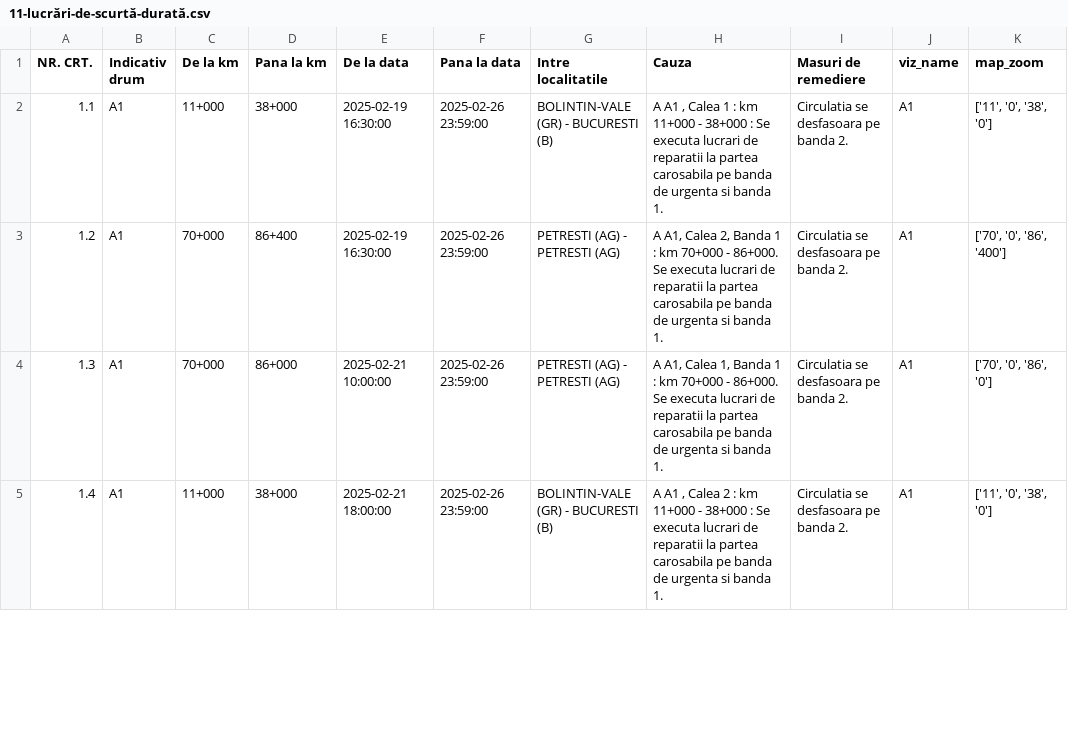
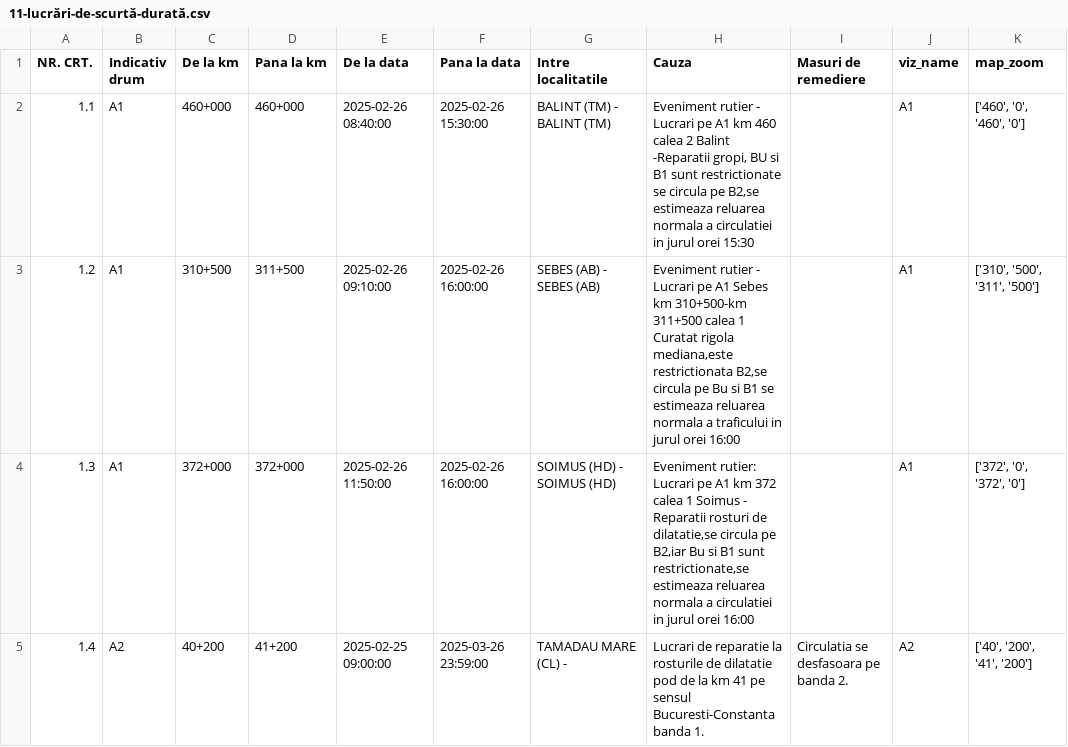
Before and after one commit to gov2-ro/prometeu, a CSV file: data/andnet/csv/11-lucrări-de-scurtă-durată.csv, drawn as a sheet; only a part is shown; the diff covers the shown part only.

```diff
--- a/data/andnet/csv/11-lucrări-de-scurtă-durată.csv
+++ b/data/andnet/csv/11-lucrări-de-scurtă-durată.csv
@@ -1,5 +1,5 @@
 NR. CRT.,Indicativ drum,De la km,Pana la km,De la data,Pana la data,Intre localitatile,Cauza,Masuri de remediere,viz_name,map_zoom
-1.1,A1,11+000,38+000,2025-02-19 16:30:00,2025-02-26 23:59:00,BOLINTIN-VALE (GR) - BUCURESTI (B),"A A1 , Calea 1 : km 11+000 - 38+000 : Se executa lucrari de reparatii la partea carosabila  pe banda de urgenta si banda 1.",Circulatia se desfasoara pe banda 2.,A1,"['11', '0', '38', '0']"
-1.2,A1,70+000,86+400,2025-02-19 16:30:00,2025-02-26 23:59:00,PETRESTI (AG) - PETRESTI (AG),"A A1, Calea 2, Banda 1 : km 70+000 - 86+000. Se executa lucrari de reparatii la partea carosabila pe banda de urgenta si banda 1.",Circulatia se desfasoara pe banda 2.,A1,"['70', '0', '86', '400']"
-1.3,A1,70+000,86+000,2025-02-21 10:00:00,2025-02-26 23:59:00,PETRESTI (AG) - PETRESTI (AG),"A A1, Calea 1, Banda 1 : km 70+000 - 86+000. Se executa lucrari de reparatii la partea carosabila pe banda de urgenta si banda 1.",Circulatia se desfasoara pe banda 2.,A1,"['70', '0', '86', '0']"
-1.4,A1,11+000,38+000,2025-02-21 18:00:00,2025-02-26 23:59:00,BOLINTIN-VALE (GR) - BUCURESTI (B),"A A1 , Calea 2 : km 11+000 - 38+000 : Se executa lucrari de reparatii la partea carosabila  pe banda de urgenta si banda 1.",Circulatia se desfasoara pe banda 2.,A1,"['11', '0', '38', '0']"
+1.1,A1,460+000,460+000,2025-02-26 08:40:00,2025-02-26 15:30:00,BALINT (TM) - BALINT (TM),"Eveniment rutier - Lucrari pe A1 km 460 calea 2 Balint -Reparatii gropi, BU si B1 sunt restrictionate se circula pe B2,se estimeaza reluarea normala a circulatiei in jurul orei 15:30",,A1,"['460', '0', '460', '0']"
+1.2,A1,310+500,311+500,2025-02-26 09:10:00,2025-02-26 16:00:00,SEBES (AB) - SEBES (AB),"Eveniment rutier - Lucrari pe A1 Sebes km 310+500-km 311+500 calea 1 Curatat rigola mediana,este restrictionata B2,se circula pe Bu si B1 se estimeaza reluarea normala a traficului in jurul orei 16:00",,A1,"['310', '500', '311', '500']"
+1.3,A1,372+000,372+000,2025-02-26 11:50:00,2025-02-26 16:00:00,SOIMUS (HD) - SOIMUS (HD),"Eveniment rutier: Lucrari pe A1 km 372 calea 1 Soimus - Reparatii rosturi de dilatatie,se circula pe B2,iar Bu si B1 sunt restrictionate,se estimeaza reluarea normala a circulatiei in jurul orei 16:00",,A1,"['372', '0', '372', '0']"
+1.4,A2,40+200,41+200,2025-02-25 09:00:00,2025-03-26 23:59:00,TAMADAU MARE (CL) - ,Lucrari de reparatie la rosturile de dilatatie pod de la km 41 pe sensul Bucuresti-Constanta banda 1.,Circulatia se desfasoara pe banda 2.,A2,"['40', '200', '41', '200']"
```
Also changed, not shown: 2 added rows and 11 edited cells elsewhere in this file, data/andnet/csv/73-măsuri.csv, data/andnet/csv/lucrari.csv, 29 other files.
